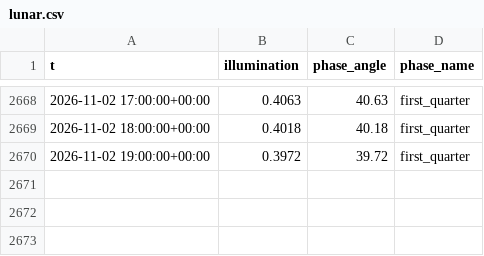
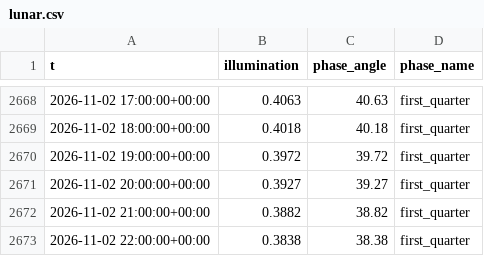
Before and after one commit to richardmhuse/do-not-hit-the-bridge, a CSV file: data/raw/lunar.csv, drawn as a sheet; only a part is shown, gaps mark what is left out; the diff names each change by its address in the sheet, - before the commit and + after, or states it on an @@ line.

```diff
--- a/data/raw/lunar.csv
+++ b/data/raw/lunar.csv
+row 2671: 2026-11-02 20:00:00+00:00 | 0.3927 | 39.27 | first_quarter
+row 2672: 2026-11-02 21:00:00+00:00 | 0.3882 | 38.82 | first_quarter
+row 2673: 2026-11-02 22:00:00+00:00 | 0.3838 | 38.38 | first_quarter
```
Also changed, not shown: data/processed/forecast.csv, data/raw/measured.csv, 7 other files.
